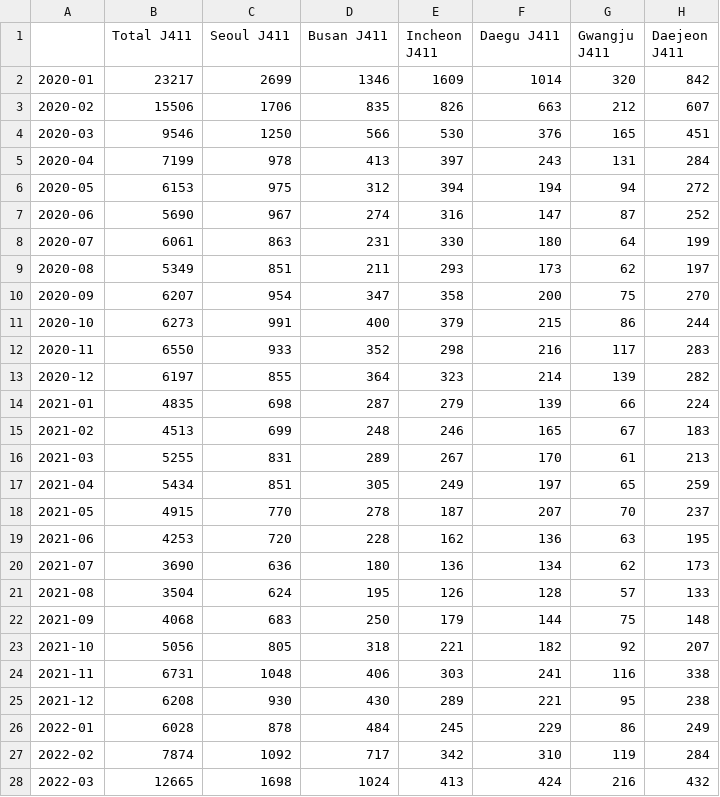
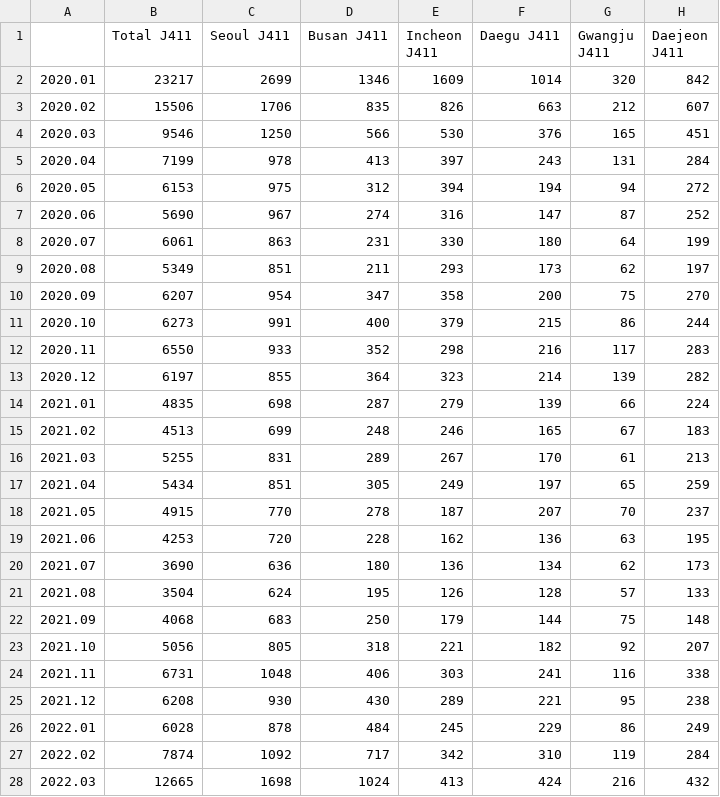
Before and after one commit to seohyeonlee2020/p-ollution, a CSV file: data/num_patients.csv, drawn as a sheet; only a part is shown; the diff covers the shown part only; the diff names each change by its address in the sheet, - before the commit and + after, or states it on an @@ line.

```diff
--- a/data/num_patients.csv
+++ b/data/num_patients.csv
-A2: 2020-01
+A2: 2020.01
-A3: 2020-02
+A3: 2020.02
-A4: 2020-03
+A4: 2020.03
-A5: 2020-04
+A5: 2020.04
-A6: 2020-05
+A6: 2020.05
-A7: 2020-06
+A7: 2020.06
-A8: 2020-07
+A8: 2020.07
-A9: 2020-08
+A9: 2020.08
-A10: 2020-09
+A10: 2020.09
-A11: 2020-10
+A11: 2020.10
-A12: 2020-11
+A12: 2020.11
-A13: 2020-12
+A13: 2020.12
-A14: 2021-01
+A14: 2021.01
-A15: 2021-02
+A15: 2021.02
-A16: 2021-03
+A16: 2021.03
-A17: 2021-04
+A17: 2021.04
-A18: 2021-05
+A18: 2021.05
-A19: 2021-06
+A19: 2021.06
-A20: 2021-07
+A20: 2021.07
-A21: 2021-08
+A21: 2021.08
-A22: 2021-09
+A22: 2021.09
-A23: 2021-10
+A23: 2021.10
-A24: 2021-11
+A24: 2021.11
-A25: 2021-12
+A25: 2021.12
-A26: 2022-01
+A26: 2022.01
-A27: 2022-02
+A27: 2022.02
-A28: 2022-03
+A28: 2022.03
```
Also changed, not shown: 9 edited cells elsewhere in this file, data/disease.csv.
